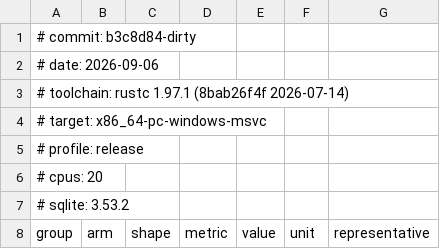
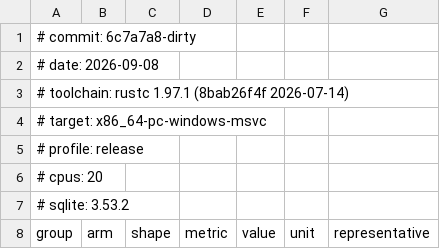
Before and after one commit to Wet-Ink-Corporation/happenstance, a CSV file: benchmarks/results/raw/overhead.csv, drawn as a sheet; only a part is shown; the diff covers the shown part only.

```diff
--- a/benchmarks/results/raw/overhead.csv
+++ b/benchmarks/results/raw/overhead.csv
@@ -1,3 +1,3 @@
-# commit:    b3c8d84-dirty
-# date:      2026-09-06
+# commit:    6c7a7a8-dirty
+# date:      2026-09-08
 # toolchain: rustc 1.97.1 (8bab26f4f 2026-07-14)
```
Also changed, not shown: 33 edited cells elsewhere in this file, benchmarks/results/raw/allocations.csv, benchmarks/results/raw/collect.csv, 14 other files.
